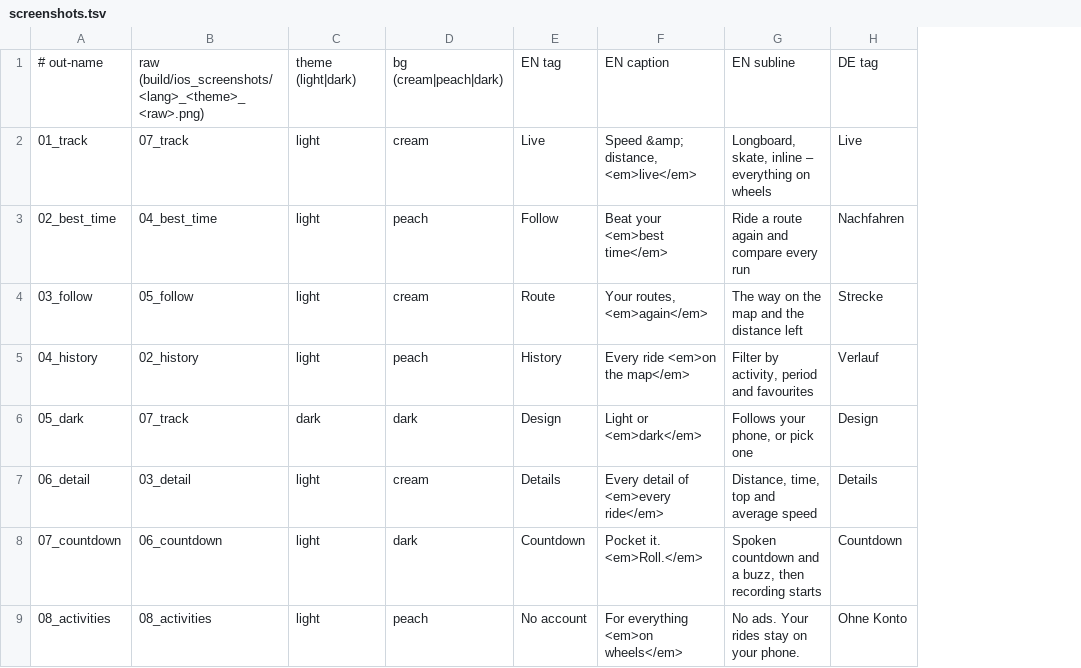
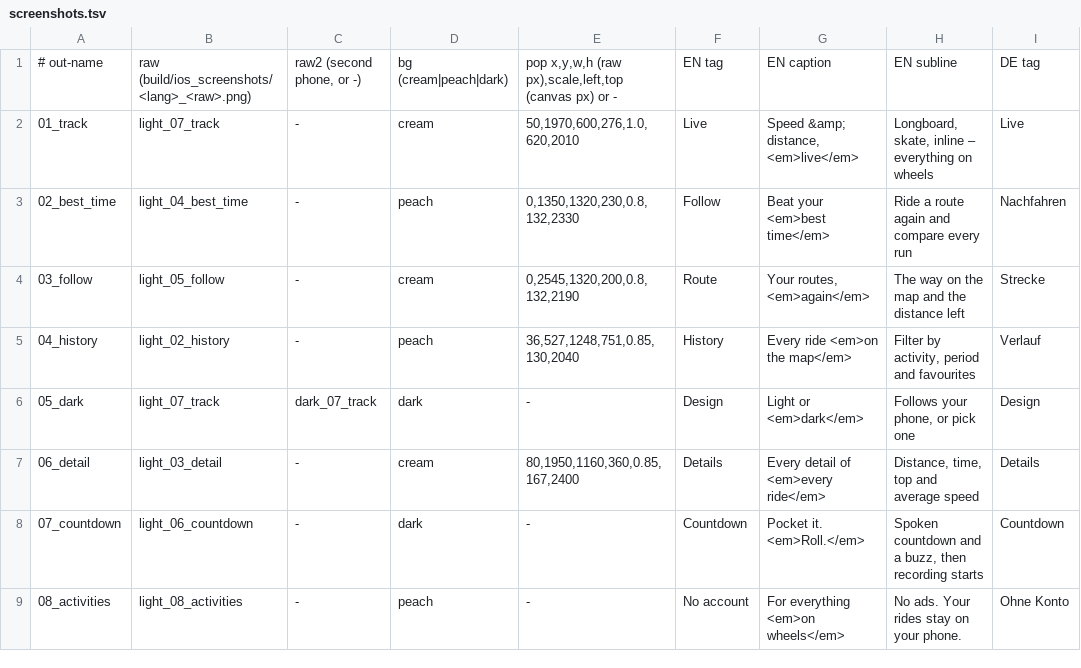
Before and after one commit to Valijuu/Retrail, a TSV file: store/ios/screenshots.tsv, drawn as a sheet; only a part is shown; removed rows and columns are numbered as before the commit, all else as after; the diff names each change by its address in the sheet, - before the commit and + after, or states it on an @@ line.

```diff
--- a/store/ios/screenshots.tsv
+++ b/store/ios/screenshots.tsv
-column B, rows 1-9: raw (build/ios_screenshots/<lang>_<theme>_<raw>.png) | 07_track | 04_best_time | 05_follow | 02_history | 07_track | 03_detail | 06_countdown | 08_activities
-column C, rows 1-9: theme (light|dark) | light | light | light | light | dark | light | light | light
+column B, rows 1-9: raw (build/ios_screenshots/<lang>_<raw>.png) | light_07_track | light_04_best_time | light_05_follow | light_02_history | light_07_track | light_03_detail | light_06_countdown | light_08_activities
+column C, rows 1-9: raw2 (second phone, or -) | - | - | - | - | dark_07_track | - | - | -
+column E, rows 1-9: pop x,y,w,h (raw px),scale,left,top (canvas px) or - | 50,1970,600,276,1.0,620,2010 | 0,1350,1320,230,0.8,132,2330 | 0,2545,1320,200,0.8,132,2190 | 36,527,1248,751,0.85,130,2040 | - | 80,1950,1160,360,0.85,167,2400 | - | -
```
Also changed, not shown: 3 other files.
